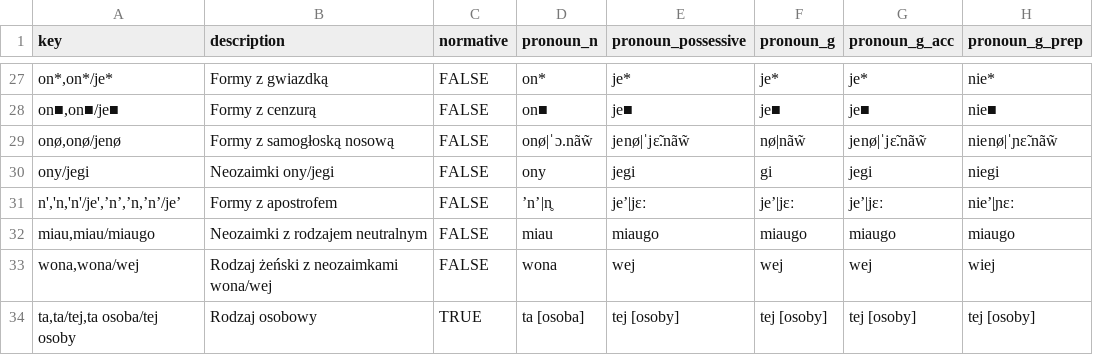
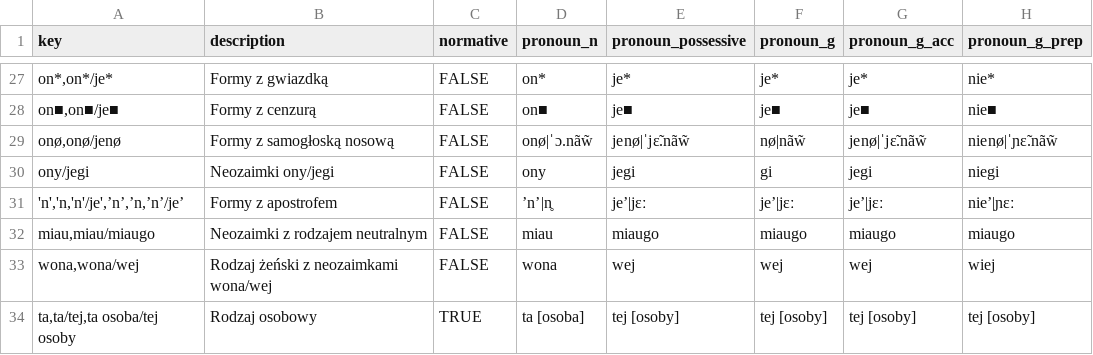
Before and after one commit to tutking24/pronounspage, a TSV file: locale/pl/pronouns/pronouns.tsv, drawn as a sheet; only a part is shown, gaps mark what is left out; the diff names each change by its address in the sheet, - before the commit and + after, or states it on an @@ line.

Commit message:
[pl][pronouns] add unaccented and prep – BC fixes

```diff
--- a/locale/pl/pronouns/pronouns.tsv
+++ b/locale/pl/pronouns/pronouns.tsv
-A31 (key): n','n,'n'/je',’n’,’n,’n’/je’
+A31 (key): 'n','n,'n'/je',’n’,’n,’n’/je’
```
Also changed, not shown: 6 other files.
